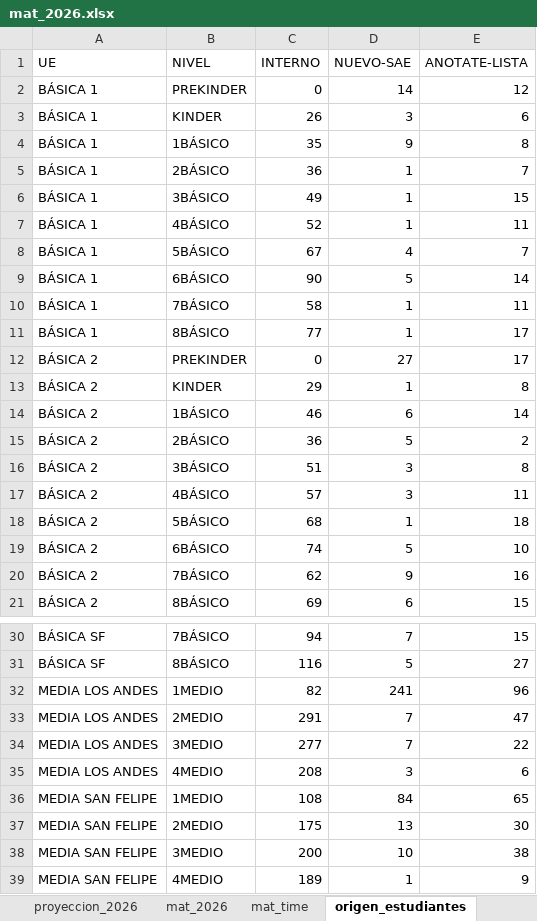
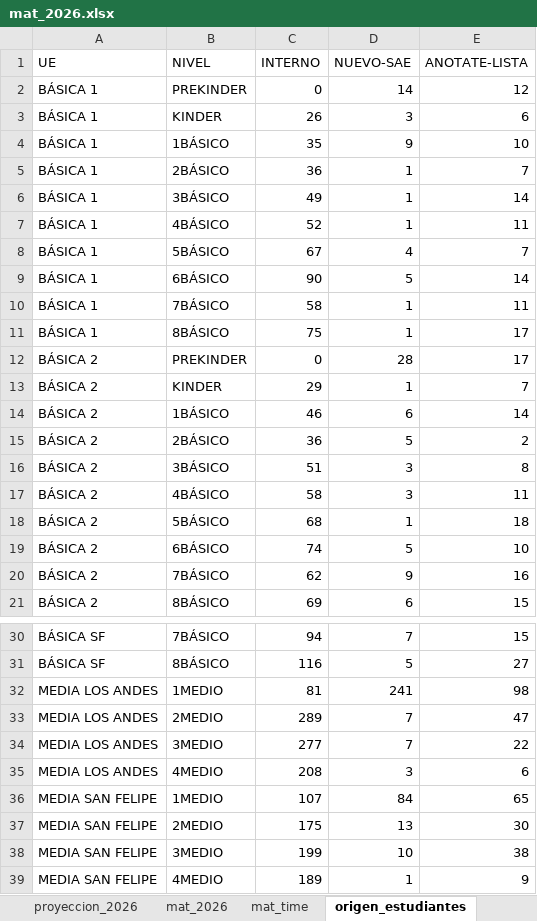
Before and after one commit to cjsepulveda/Proyect_multi_page, an Excel workbook: src/pages/data/mat_2026.xlsx, sheet origen_estudiantes, drawn as a sheet; only a part is shown, gaps mark what is left out; values as stored, in another font and other column widths than the file's, no borders; the diff names each change by its address in the sheet, - before the commit and + after, or states it on an @@ line.

```diff
--- a/src/pages/data/mat_2026.xlsx (sheet origen_estudiantes)
+++ b/src/pages/data/mat_2026.xlsx (sheet origen_estudiantes)
-E4 (ANOTATE-LISTA): 8
+E4 (ANOTATE-LISTA): 10
-E6 (ANOTATE-LISTA): 15
+E6 (ANOTATE-LISTA): 14
-C11 (INTERNO): 77
+C11 (INTERNO): 75
-D12 (NUEVO-SAE): 27
+D12 (NUEVO-SAE): 28
-E13 (ANOTATE-LISTA): 8
+E13 (ANOTATE-LISTA): 7
-C17 (INTERNO): 57
+C17 (INTERNO): 58
-C32 (INTERNO): 82
+C32 (INTERNO): 81
-E32 (ANOTATE-LISTA): 96
+E32 (ANOTATE-LISTA): 98
-C33 (INTERNO): 291
+C33 (INTERNO): 289
-C36 (INTERNO): 108
+C36 (INTERNO): 107
-C38 (INTERNO): 200
+C38 (INTERNO): 199
```
Also changed, not shown: sheet origen_colegios, sheet mat_time, sheet mat_2026, sheet com_est, sheet genero.
